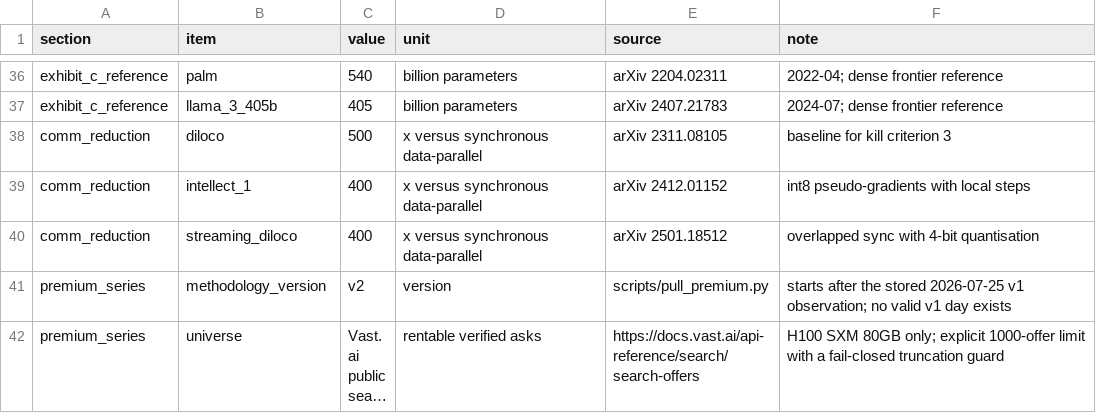
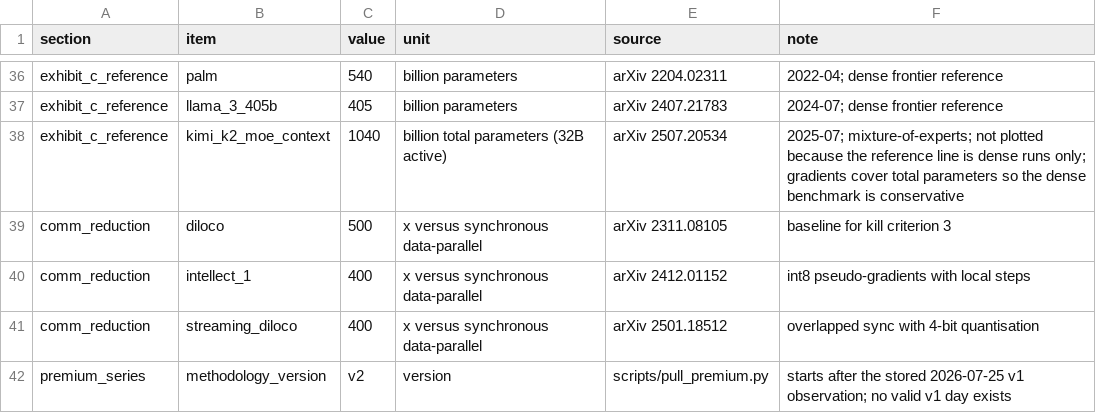
Before and after one commit to richtrv/interconnect, a CSV file: methodology.csv, drawn as a sheet; only a part is shown, gaps mark what is left out; the shorter side is filled out with more unchanged rows; long unchanged cells end in ….

Commit message:
Note the MoE trillion-scale context; dense line stated as conservative

```diff
--- a/methodology.csv
+++ b/methodology.csv
@@ -37,2 +37,3 @@ exhibit_c_reference,palm,540,billion parameters,arXiv 2204.02311,2022-04; dense
 exhibit_c_reference,llama_3_405b,405,billion parameters,arXiv 2407.21783,2024-07; dense frontier reference
+exhibit_c_reference,kimi_k2_moe_context,1040,billion total parameters (32B active),arXiv 2507.20534,2025-07; mixture-of-experts; not plotted because the reference line is dense runs only; gradients cover total parameters so the dense benchmark is conservative
 comm_reduction,diloco,500,x versus synchronous data-parallel,arXiv 2311.08105,baseline for kill criterion 3
```
Also changed, not shown: 3 other files.
